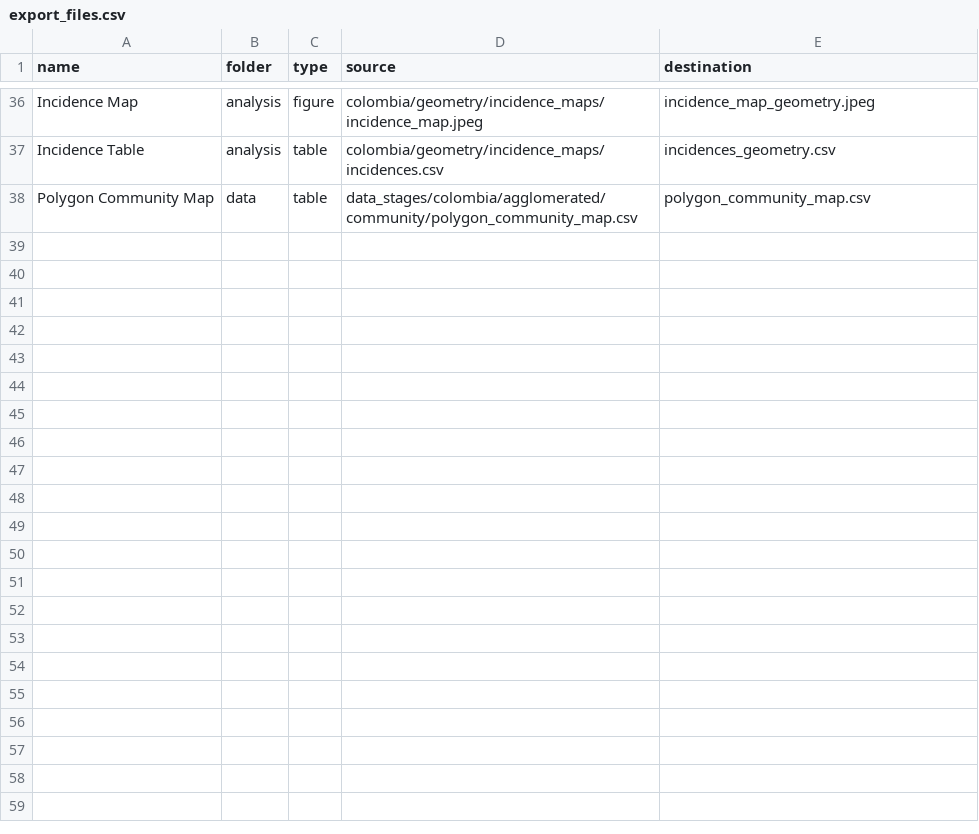
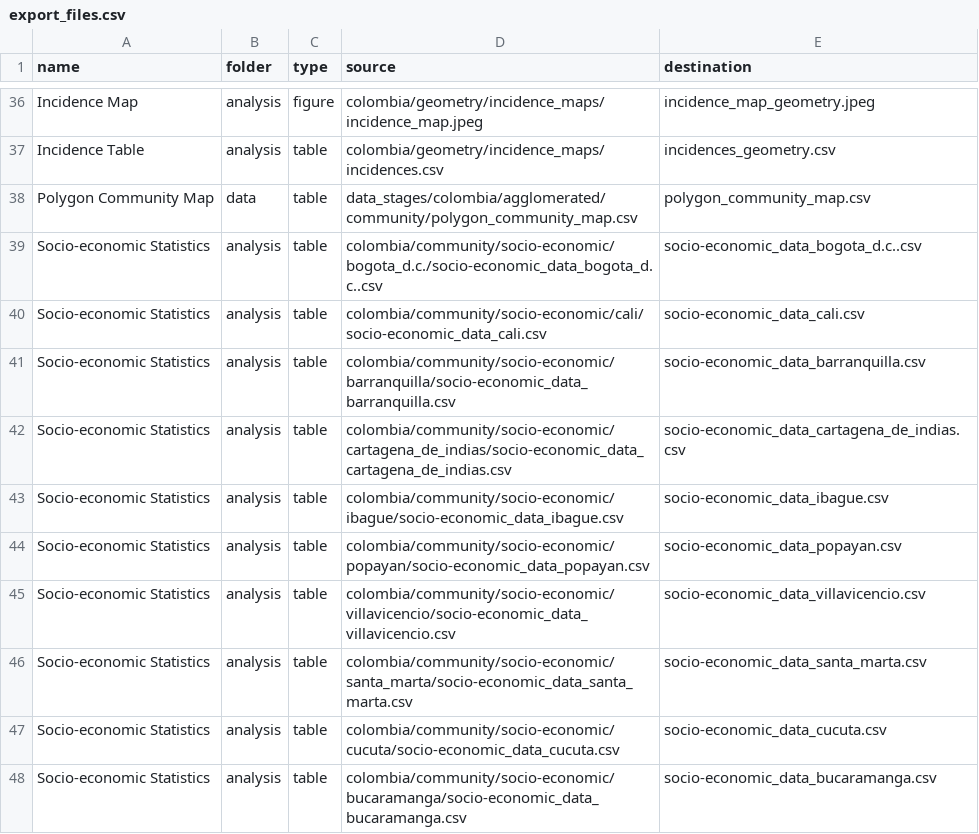
Before and after one commit to Data-Lama/covid_geoinsights_pipeline, a CSV file: pipeline_scripts/configuration/export_files.csv, drawn as a sheet; only a part is shown, gaps mark what is left out.

```diff
--- a/pipeline_scripts/configuration/export_files.csv
+++ b/pipeline_scripts/configuration/export_files.csv
@@ -38 +38,11 @@ Incidence Table,analysis,table,colombia/geometry/incidence_maps/incidences.csv,i
 Polygon Community Map ,data,table,data_stages/colombia/agglomerated/community/polygon_community_map.csv,polygon_community_map.csv
+Socio-economic Statistics,analysis,table,colombia/community/socio-economic/bogota_d.c./socio-economic_data_bogota_d.c..csv,socio-economic_data_bogota_d.c..csv
+Socio-economic Statistics,analysis,table,colombia/community/socio-economic/cali/socio-economic_data_cali.csv,socio-economic_data_cali.csv
+Socio-economic Statistics,analysis,table,colombia/community/socio-economic/barranquilla/socio-economic_data_barranquilla.csv,socio-economic_data_barranquilla.csv
+Socio-economic Statistics,analysis,table,colombia/community/socio-economic/cartagena_de_indias/socio-economic_data_cartagena_de_indias.csv,socio-economic_data_cartagena_de_indias.csv
+Socio-economic Statistics,analysis,table,colombia/community/socio-economic/ibague/socio-economic_data_ibague.csv,socio-economic_data_ibague.csv
+Socio-economic Statistics,analysis,table,colombia/community/socio-economic/popayan/socio-economic_data_popayan.csv,socio-economic_data_popayan.csv
+Socio-economic Statistics,analysis,table,colombia/community/socio-economic/villavicencio/socio-economic_data_villavicencio.csv,socio-economic_data_villavicencio.csv
+Socio-economic Statistics,analysis,table,colombia/community/socio-economic/santa_marta/socio-economic_data_santa_marta.csv,socio-economic_data_santa_marta.csv
+Socio-economic Statistics,analysis,table,colombia/community/socio-economic/cucuta/socio-economic_data_cucuta.csv,socio-economic_data_cucuta.csv
+Socio-economic Statistics,analysis,table,colombia/community/socio-economic/bucaramanga/socio-economic_data_bucaramanga.csv,socio-economic_data_bucaramanga.csv
```
Also changed, not shown: pipeline_scripts/configuration/selected_excecutions.csv, 3 other files.
